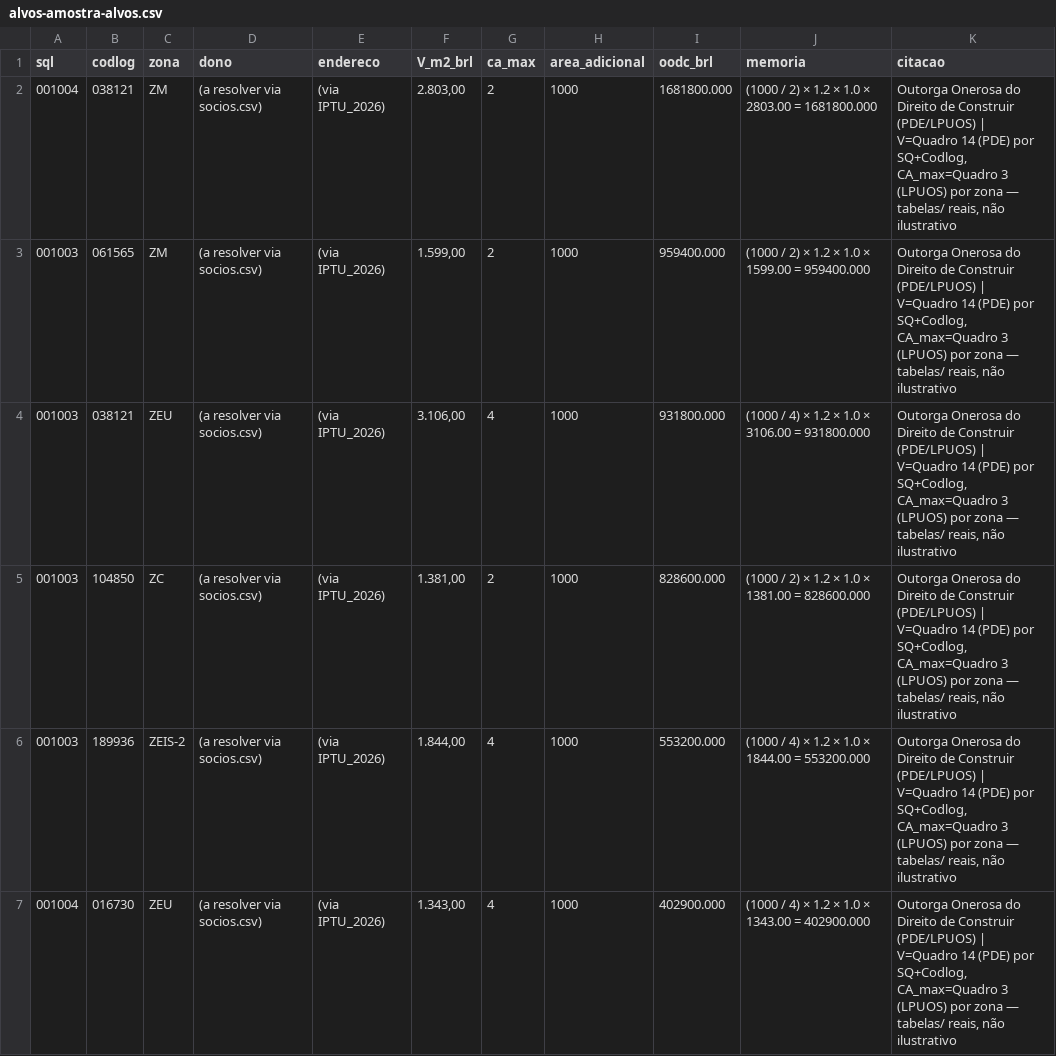
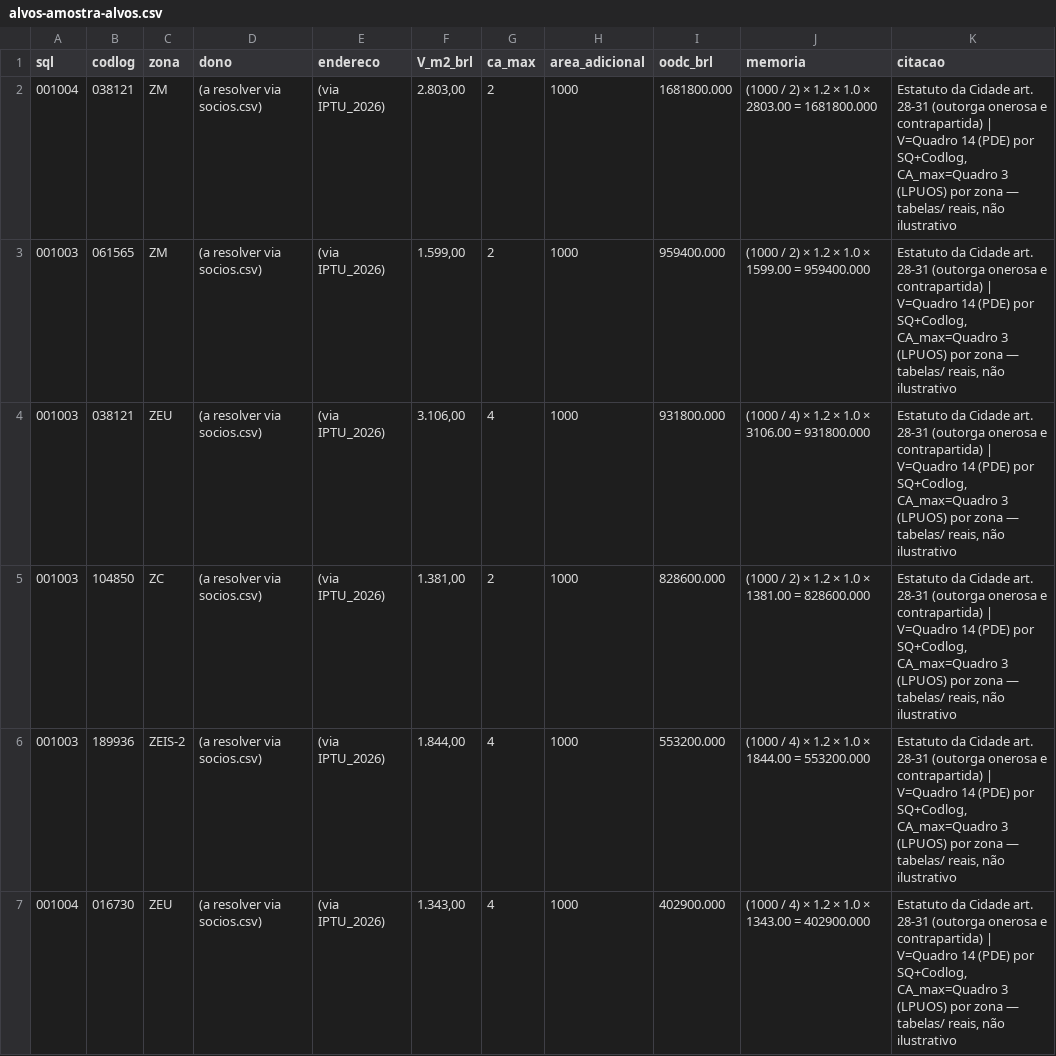
Before and after one commit to bitsuki1/potencial-urbano-unidade-de-negocios, a CSV file: evals/ground-truth/alvos-amostra-alvos.csv, drawn as a sheet.

```diff
--- a/evals/ground-truth/alvos-amostra-alvos.csv
+++ b/evals/ground-truth/alvos-amostra-alvos.csv
@@ -1,7 +1,7 @@
 sql,codlog,zona,dono,endereco,V_m2_brl,ca_max,area_adicional,oodc_brl,memoria,citacao
-001004,038121,ZM,(a resolver via socios.csv),(via IPTU_2026),"2.803,00",2,1000,1681800.000,(1000 / 2) × 1.2 × 1.0 × 2803.00 = 1681800.000,"Outorga Onerosa do Direito de Construir (PDE/LPUOS) | V=Quadro 14 (PDE) por SQ+Codlog, CA_max=Quadro 3 (LPUOS) por zona — tabelas/ reais, não ilustrativo"
-001003,061565,ZM,(a resolver via socios.csv),(via IPTU_2026),"1.599,00",2,1000,959400.000,(1000 / 2) × 1.2 × 1.0 × 1599.00 = 959400.000,"Outorga Onerosa do Direito de Construir (PDE/LPUOS) | V=Quadro 14 (PDE) por SQ+Codlog, CA_max=Quadro 3 (LPUOS) por zona — tabelas/ reais, não ilustrativo"
-001003,038121,ZEU,(a resolver via socios.csv),(via IPTU_2026),"3.106,00",4,1000,931800.000,(1000 / 4) × 1.2 × 1.0 × 3106.00 = 931800.000,"Outorga Onerosa do Direito de Construir (PDE/LPUOS) | V=Quadro 14 (PDE) por SQ+Codlog, CA_max=Quadro 3 (LPUOS) por zona — tabelas/ reais, não ilustrativo"
-001003,104850,ZC,(a resolver via socios.csv),(via IPTU_2026),"1.381,00",2,1000,828600.000,(1000 / 2) × 1.2 × 1.0 × 1381.00 = 828600.000,"Outorga Onerosa do Direito de Construir (PDE/LPUOS) | V=Quadro 14 (PDE) por SQ+Codlog, CA_max=Quadro 3 (LPUOS) por zona — tabelas/ reais, não ilustrativo"
-001003,189936,ZEIS-2,(a resolver via socios.csv),(via IPTU_2026),"1.844,00",4,1000,553200.000,(1000 / 4) × 1.2 × 1.0 × 1844.00 = 553200.000,"Outorga Onerosa do Direito de Construir (PDE/LPUOS) | V=Quadro 14 (PDE) por SQ+Codlog, CA_max=Quadro 3 (LPUOS) por zona — tabelas/ reais, não ilustrativo"
-001004,016730,ZEU,(a resolver via socios.csv),(via IPTU_2026),"1.343,00",4,1000,402900.000,(1000 / 4) × 1.2 × 1.0 × 1343.00 = 402900.000,"Outorga Onerosa do Direito de Construir (PDE/LPUOS) | V=Quadro 14 (PDE) por SQ+Codlog, CA_max=Quadro 3 (LPUOS) por zona — tabelas/ reais, não ilustrativo"
+001004,038121,ZM,(a resolver via socios.csv),(via IPTU_2026),"2.803,00",2,1000,1681800.000,(1000 / 2) × 1.2 × 1.0 × 2803.00 = 1681800.000,"Estatuto da Cidade art. 28-31 (outorga onerosa e contrapartida) | V=Quadro 14 (PDE) por SQ+Codlog, CA_max=Quadro 3 (LPUOS) por zona — tabelas/ reais, não ilustrativo"
+001003,061565,ZM,(a resolver via socios.csv),(via IPTU_2026),"1.599,00",2,1000,959400.000,(1000 / 2) × 1.2 × 1.0 × 1599.00 = 959400.000,"Estatuto da Cidade art. 28-31 (outorga onerosa e contrapartida) | V=Quadro 14 (PDE) por SQ+Codlog, CA_max=Quadro 3 (LPUOS) por zona — tabelas/ reais, não ilustrativo"
+001003,038121,ZEU,(a resolver via socios.csv),(via IPTU_2026),"3.106,00",4,1000,931800.000,(1000 / 4) × 1.2 × 1.0 × 3106.00 = 931800.000,"Estatuto da Cidade art. 28-31 (outorga onerosa e contrapartida) | V=Quadro 14 (PDE) por SQ+Codlog, CA_max=Quadro 3 (LPUOS) por zona — tabelas/ reais, não ilustrativo"
+001003,104850,ZC,(a resolver via socios.csv),(via IPTU_2026),"1.381,00",2,1000,828600.000,(1000 / 2) × 1.2 × 1.0 × 1381.00 = 828600.000,"Estatuto da Cidade art. 28-31 (outorga onerosa e contrapartida) | V=Quadro 14 (PDE) por SQ+Codlog, CA_max=Quadro 3 (LPUOS) por zona — tabelas/ reais, não ilustrativo"
+001003,189936,ZEIS-2,(a resolver via socios.csv),(via IPTU_2026),"1.844,00",4,1000,553200.000,(1000 / 4) × 1.2 × 1.0 × 1844.00 = 553200.000,"Estatuto da Cidade art. 28-31 (outorga onerosa e contrapartida) | V=Quadro 14 (PDE) por SQ+Codlog, CA_max=Quadro 3 (LPUOS) por zona — tabelas/ reais, não ilustrativo"
+001004,016730,ZEU,(a resolver via socios.csv),(via IPTU_2026),"1.343,00",4,1000,402900.000,(1000 / 4) × 1.2 × 1.0 × 1343.00 = 402900.000,"Estatuto da Cidade art. 28-31 (outorga onerosa e contrapartida) | V=Quadro 14 (PDE) por SQ+Codlog, CA_max=Quadro 3 (LPUOS) por zona — tabelas/ reais, não ilustrativo"
```
Also changed, not shown: 1 other file.
